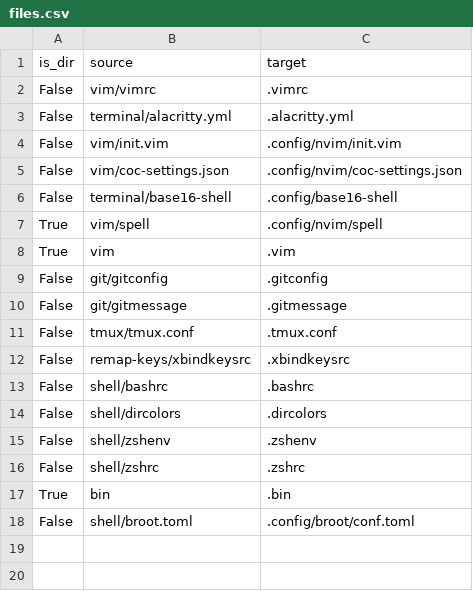
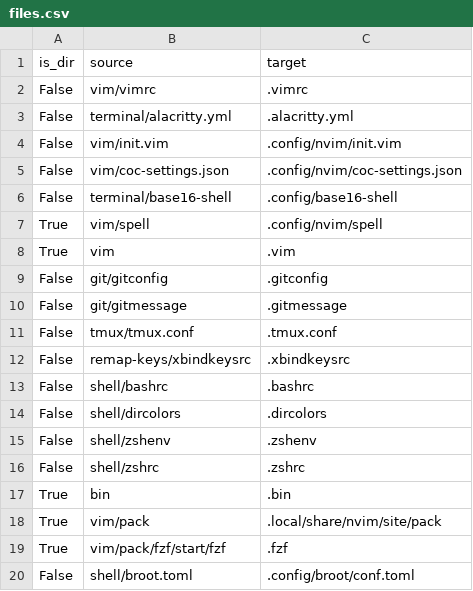
Before and after one commit to JRasmusBm/dotfiles, a CSV file: files.csv, drawn as a sheet.

```diff
--- a/files.csv
+++ b/files.csv
@@ -17,2 +17,4 @@ False,shell/zshrc,.zshrc
 True,bin,.bin
+True,vim/pack,.local/share/nvim/site/pack
+True,vim/pack/fzf/start/fzf,.fzf
 False,shell/broot.toml,.config/broot/conf.toml
```
Also changed, not shown: 41 other files.
